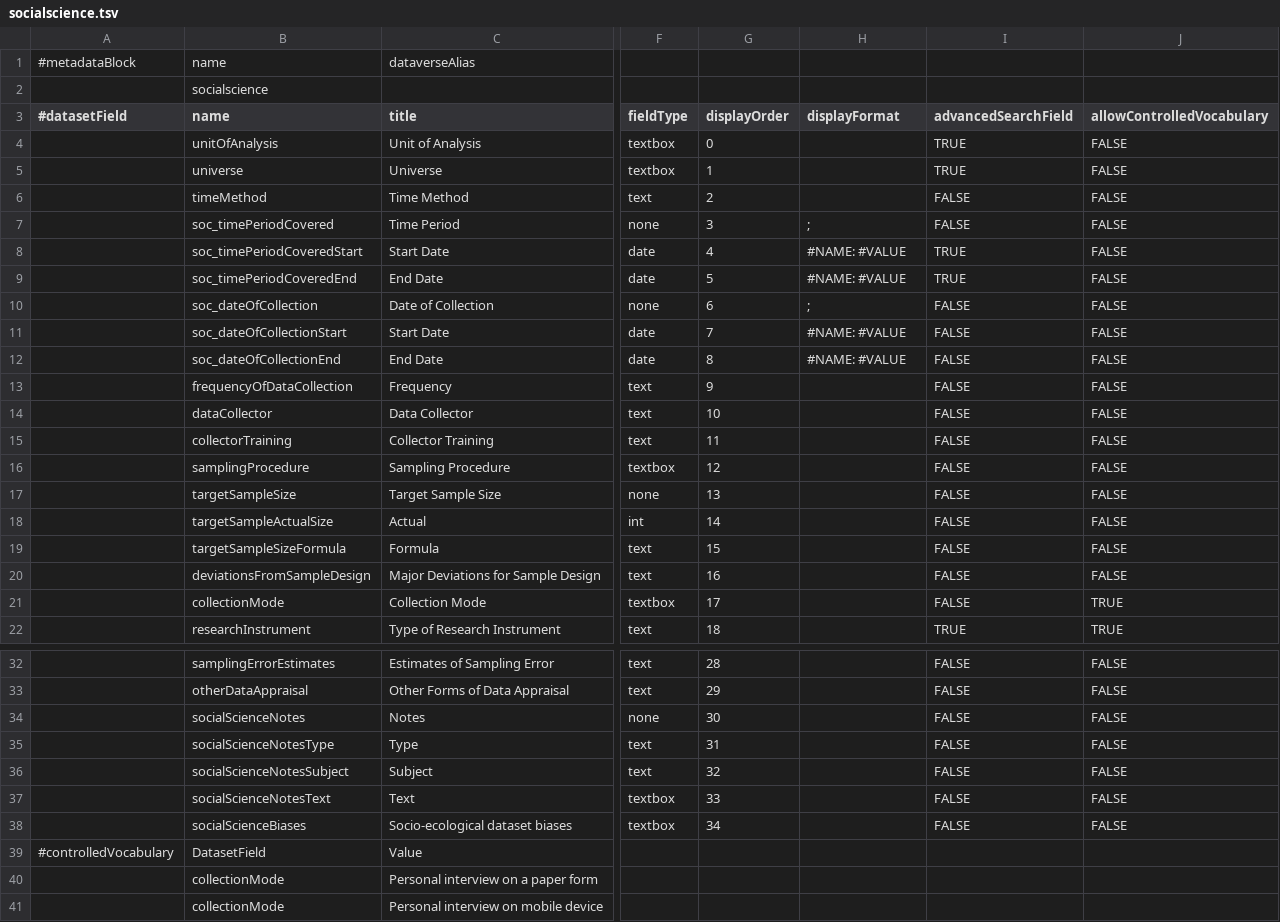
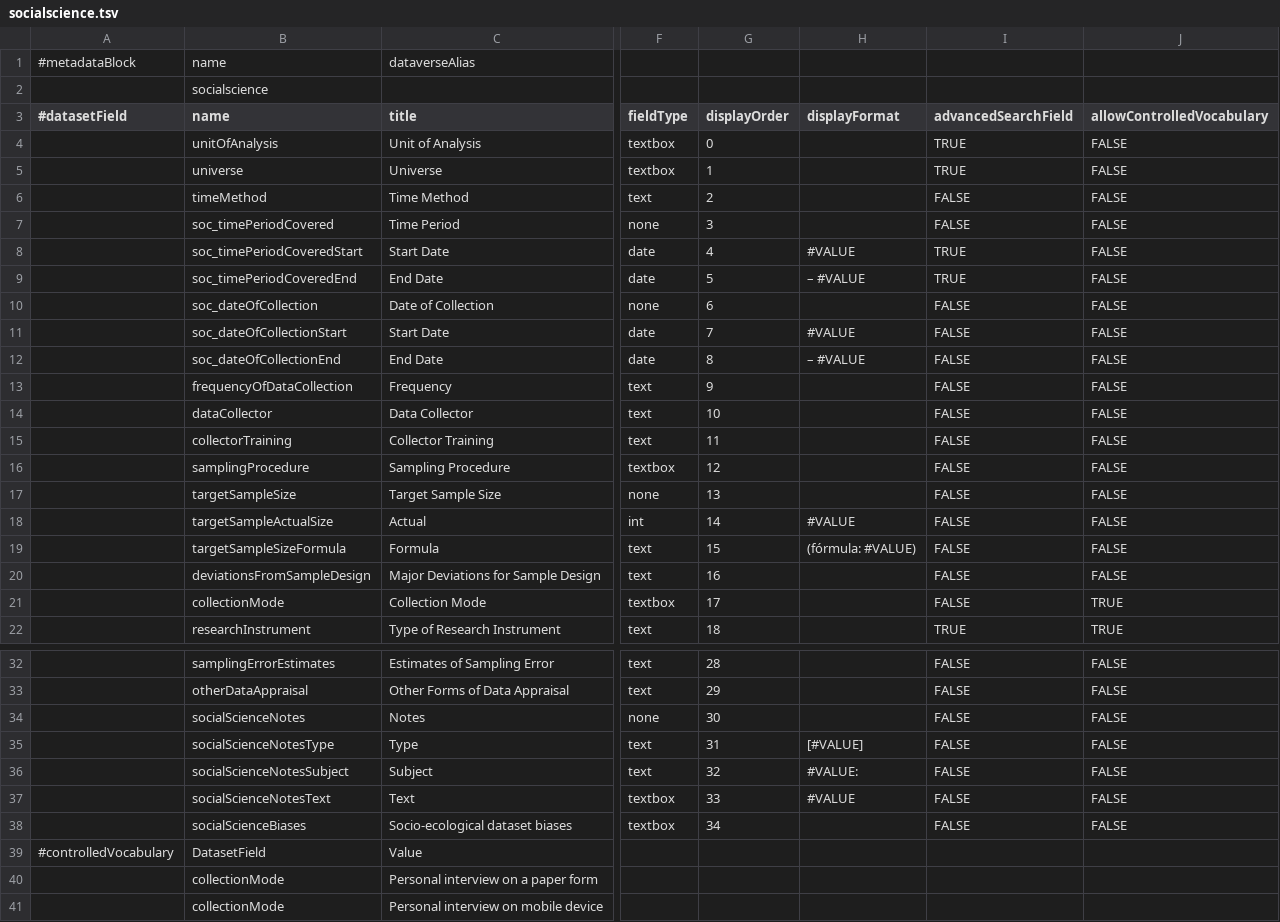
Before and after one commit to PEM-Humboldt/integracion-metadatos, a TSV file: dataverse_implementation/metadatablocks/socialscience.tsv, drawn as a sheet; only a part is shown, gaps mark what is left out; the diff names each change by its address in the sheet, - before the commit and + after, or states it on an @@ line.

```diff
--- a/dataverse_implementation/metadatablocks/socialscience.tsv
+++ b/dataverse_implementation/metadatablocks/socialscience.tsv
-H7 (displayFormat): ;
+H7 (displayFormat): (empty)
-H8 (displayFormat): #NAME: #VALUE
+H8 (displayFormat): #VALUE
-H9 (displayFormat): #NAME: #VALUE
+H9 (displayFormat): – #VALUE
-H10 (displayFormat): ;
+H10 (displayFormat): (empty)
-H11 (displayFormat): #NAME: #VALUE
+H11 (displayFormat): #VALUE
-H12 (displayFormat): #NAME: #VALUE
+H12 (displayFormat): – #VALUE
-H18 (displayFormat): (empty)
+H18 (displayFormat): #VALUE
-H19 (displayFormat): (empty)
+H19 (displayFormat): (fórmula: #VALUE)
-H35 (displayFormat): (empty)
+H35 (displayFormat): [#VALUE]
-H36 (displayFormat): (empty)
+H36 (displayFormat): #VALUE:
-H37 (displayFormat): (empty)
+H37 (displayFormat): #VALUE
```
Also changed, not shown: dataverse_implementation/metadatablocks/biologicalMetadata.tsv, dataverse_implementation/metadatablocks/externalReferences.tsv, 13 other files.
